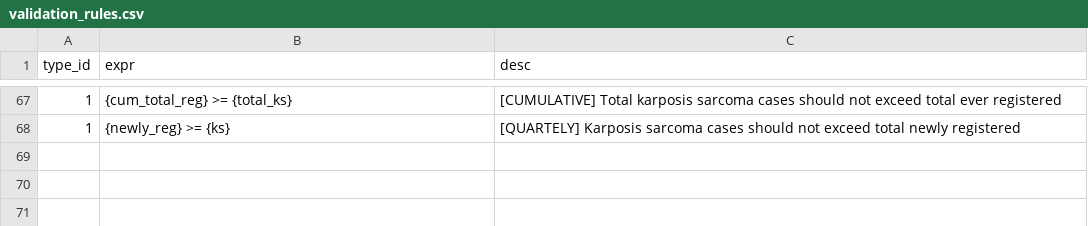
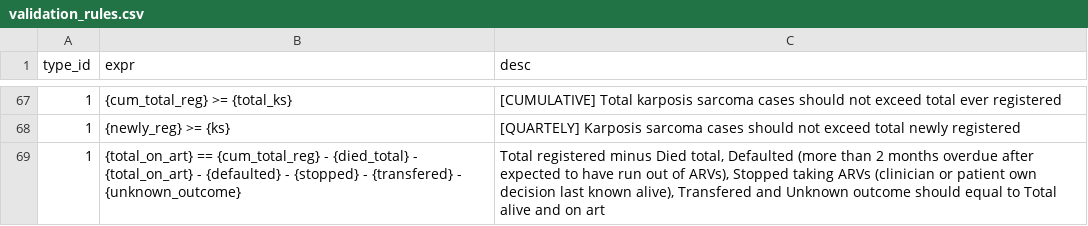
Before and after one commit to BaobabHealthTrust/bart, a CSV file: db/validation_rules.csv, drawn as a sheet; only a part is shown, gaps mark what is left out.

Commit message:
added a rule to validate total registered minus sum of of all outcomes should equal to total alive and on art

```diff
--- a/db/validation_rules.csv
+++ b/db/validation_rules.csv
@@ -68 +68,2 @@
 1	"{newly_reg} >= {ks}"	"[QUARTELY] Karposis sarcoma cases should not exceed total newly registered"
+1	"{total_on_art} == {cum_total_reg} - {died_total} - {total_on_art} - {defaulted} - {stopped} - {transfered} - {unknown_outcome}"	"Total registered minus Died total, Defaulted (more than 2 months overdue after expected to have run out of ARVs), Stopped taking ARVs (clinician or patient own decision last known alive), Transfered and Unknown outcome should equal to Total alive and on art"
```
Also changed, not shown: 1 other file.
